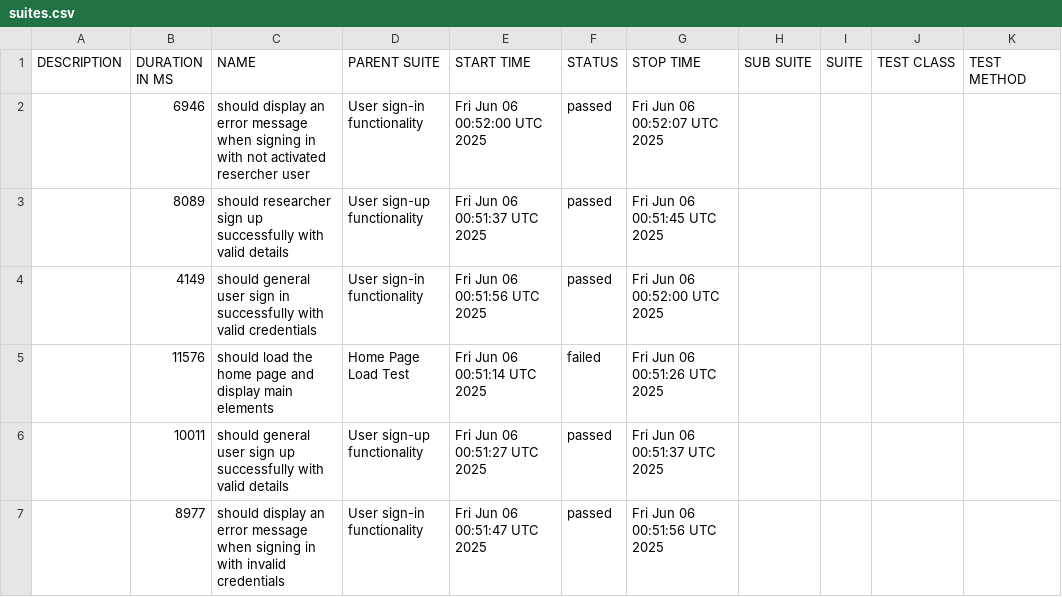
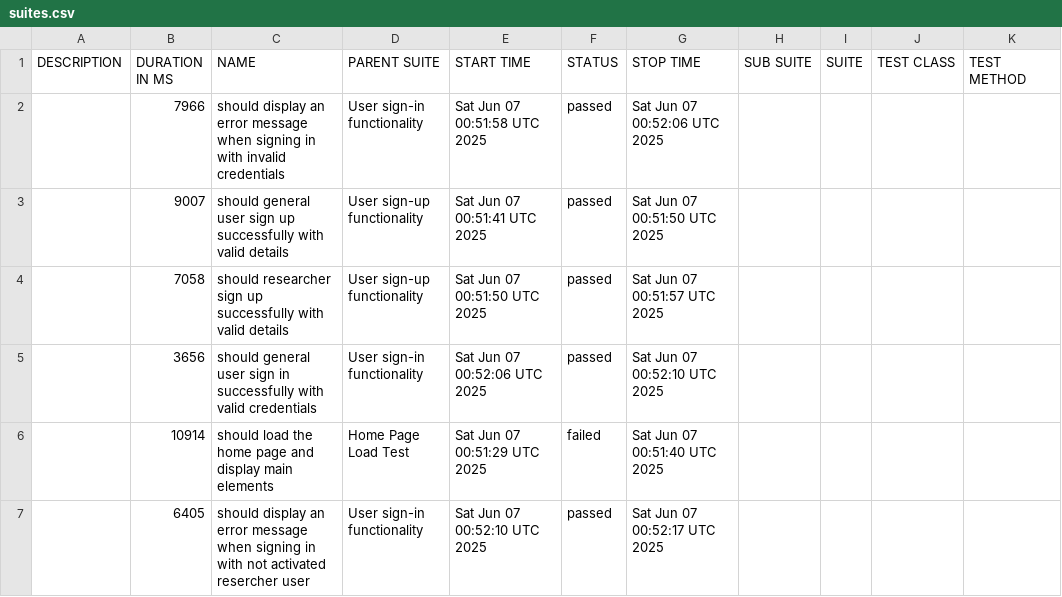
Before and after one commit to udanawetthasinghe/dis, a CSV file: data/suites.csv, drawn as a sheet.

```diff
--- a/data/suites.csv
+++ b/data/suites.csv
@@ -1,7 +1,7 @@
 "DESCRIPTION","DURATION IN MS","NAME","PARENT SUITE","START TIME","STATUS","STOP TIME","SUB SUITE","SUITE","TEST CLASS","TEST METHOD"
-"","6946","should display an error message when signing in with not activated resercher user","User sign-in functionality","Fri Jun 06 00:52:00 UTC 2025","passed","Fri Jun 06 00:52:07 UTC 2025","","","",""
-"","8089","should researcher sign up successfully with valid details","User sign-up functionality","Fri Jun 06 00:51:37 UTC 2025","passed","Fri Jun 06 00:51:45 UTC 2025","","","",""
-"","4149","should general user sign in successfully with valid credentials","User sign-in functionality","Fri Jun 06 00:51:56 UTC 2025","passed","Fri Jun 06 00:52:00 UTC 2025","","","",""
-"","11576","should load the home page and display main elements","Home Page Load Test","Fri Jun 06 00:51:14 UTC 2025","failed","Fri Jun 06 00:51:26 UTC 2025","","","",""
-"","10011","should general user sign up successfully with valid details","User sign-up functionality","Fri Jun 06 00:51:27 UTC 2025","passed","Fri Jun 06 00:51:37 UTC 2025","","","",""
-"","8977","should display an error message when signing in with invalid credentials","User sign-in functionality","Fri Jun 06 00:51:47 UTC 2025","passed","Fri Jun 06 00:51:56 UTC 2025","","","",""
+"","7966","should display an error message when signing in with invalid credentials","User sign-in functionality","Sat Jun 07 00:51:58 UTC 2025","passed","Sat Jun 07 00:52:06 UTC 2025","","","",""
+"","9007","should general user sign up successfully with valid details","User sign-up functionality","Sat Jun 07 00:51:41 UTC 2025","passed","Sat Jun 07 00:51:50 UTC 2025","","","",""
+"","7058","should researcher sign up successfully with valid details","User sign-up functionality","Sat Jun 07 00:51:50 UTC 2025","passed","Sat Jun 07 00:51:57 UTC 2025","","","",""
+"","3656","should general user sign in successfully with valid credentials","User sign-in functionality","Sat Jun 07 00:52:06 UTC 2025","passed","Sat Jun 07 00:52:10 UTC 2025","","","",""
+"","10914","should load the home page and display main elements","Home Page Load Test","Sat Jun 07 00:51:29 UTC 2025","failed","Sat Jun 07 00:51:40 UTC 2025","","","",""
+"","6405","should display an error message when signing in with not activated resercher user","User sign-in functionality","Sat Jun 07 00:52:10 UTC 2025","passed","Sat Jun 07 00:52:17 UTC 2025","","","",""
```
Also changed, not shown: 27 other files.
